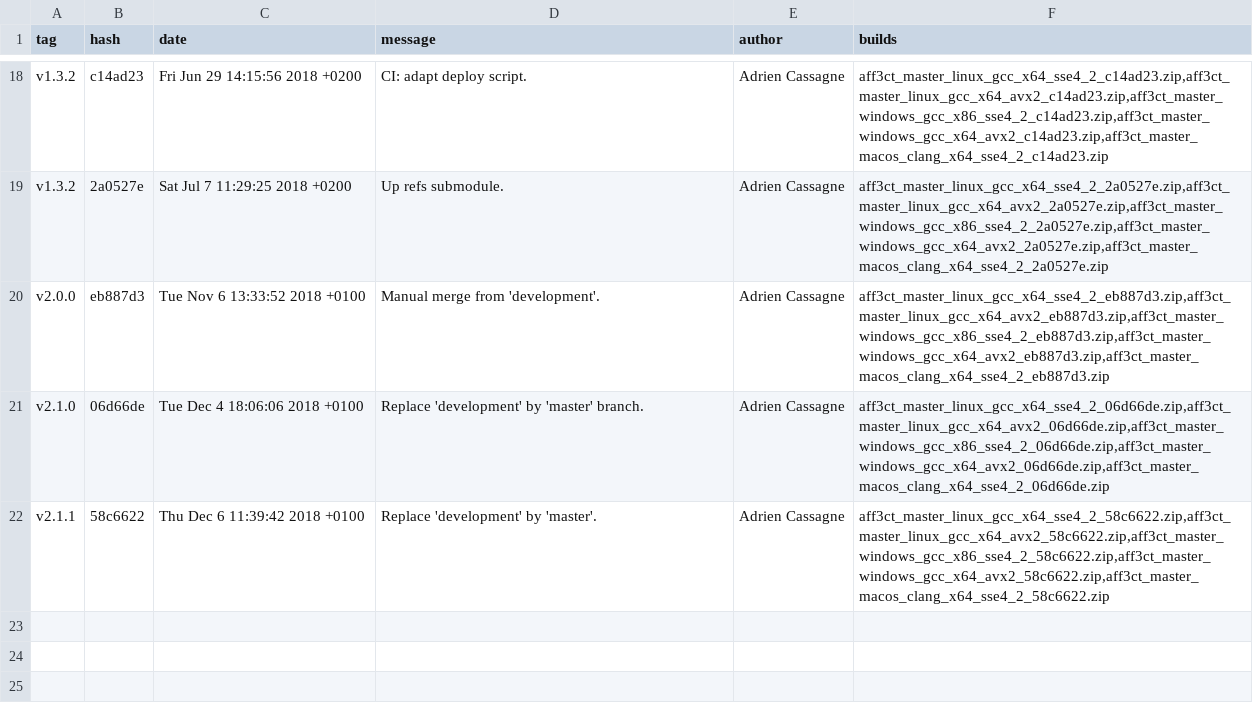
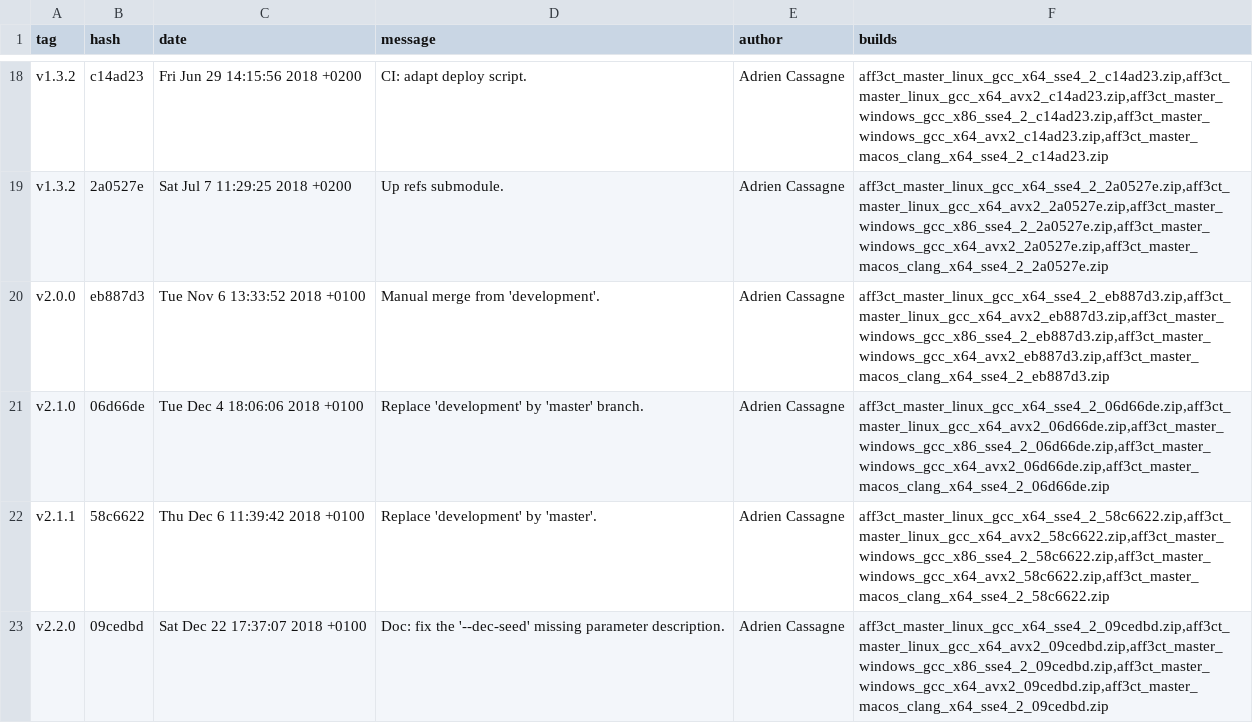
Before and after one commit to aff3ct/aff3ct.github.io, a CSV file: download/download_master.csv, drawn as a sheet; only a part is shown, gaps mark what is left out.

Commit message:
Automatic: add new AFF3CT builds (09cedbd).

```diff
--- a/download/download_master.csv
+++ b/download/download_master.csv
@@ -22 +22,2 @@ tag;hash;date;message;author;builds
 "v2.1.1";"58c6622";"Thu Dec 6 11:39:42 2018 +0100";"Replace 'development' by 'master'.";"Adrien Cassagne";"aff3ct_master_linux_gcc_x64_sse4_2_58c6622.zip,aff3ct_master_linux_gcc_x64_avx2_58c6622.zip,aff3ct_master_windows_gcc_x86_sse4_2_58c6622.zip,aff3ct_master_windows_gcc_x64_avx2_58c6622.zip,aff3ct_master_macos_clang_x64_sse4_2_58c6622.zip"
+"v2.2.0";"09cedbd";"Sat Dec 22 17:37:07 2018 +0100";"Doc: fix the '--dec-seed' missing parameter description.";"Adrien Cassagne";"aff3ct_master_linux_gcc_x64_sse4_2_09cedbd.zip,aff3ct_master_linux_gcc_x64_avx2_09cedbd.zip,aff3ct_master_windows_gcc_x86_sse4_2_09cedbd.zip,aff3ct_master_windows_gcc_x64_avx2_09cedbd.zip,aff3ct_master_macos_clang_x64_sse4_2_09cedbd.zip"
```
